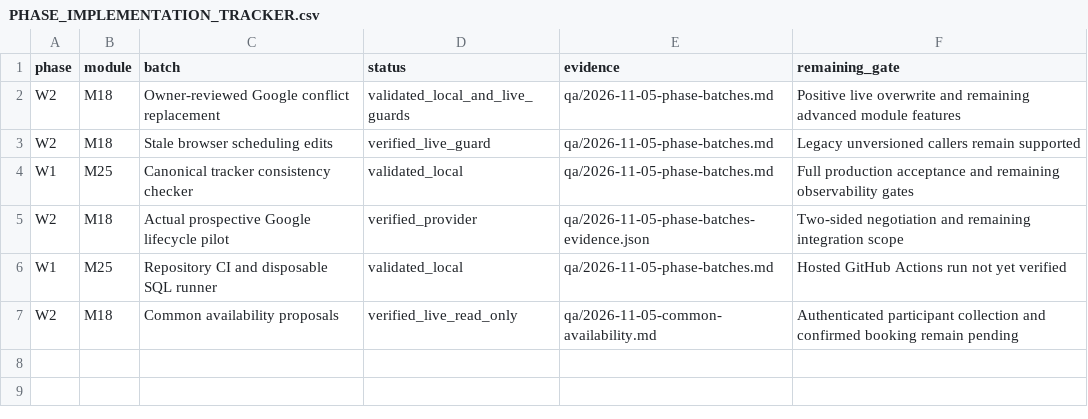
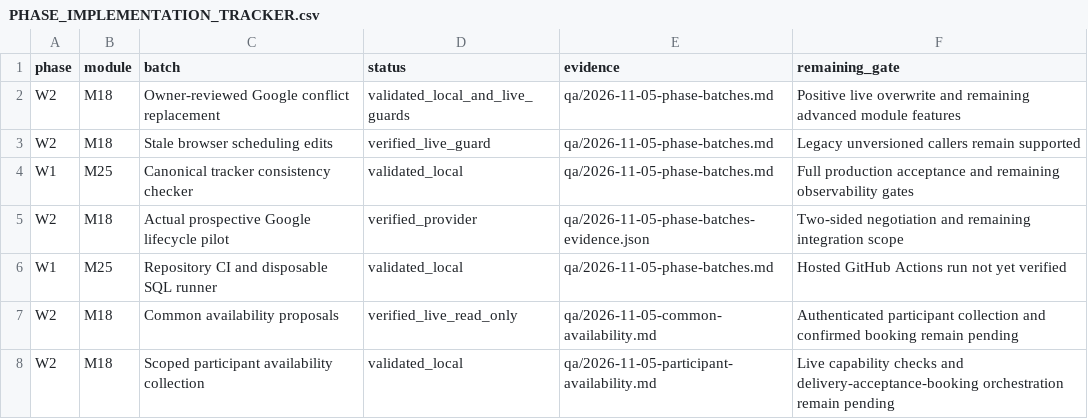
Before and after one commit to sahilk267/freehr-overseas, a CSV file: docs/PHASE_IMPLEMENTATION_TRACKER.csv, drawn as a sheet; the diff names each change by its address in the sheet, - before the commit and + after, or states it on an @@ line.

Commit message:
feat: collect participant availability through scoped revocable links

```diff
--- a/docs/PHASE_IMPLEMENTATION_TRACKER.csv
+++ b/docs/PHASE_IMPLEMENTATION_TRACKER.csv
+row 8: W2 | M18 | Scoped participant availability collection | validated_local | qa/2026-11-05-participant-availability.md | Live capability checks and delivery-acceptance-booking orchestration remain pending
```
Also changed, not shown: 20 other files.
